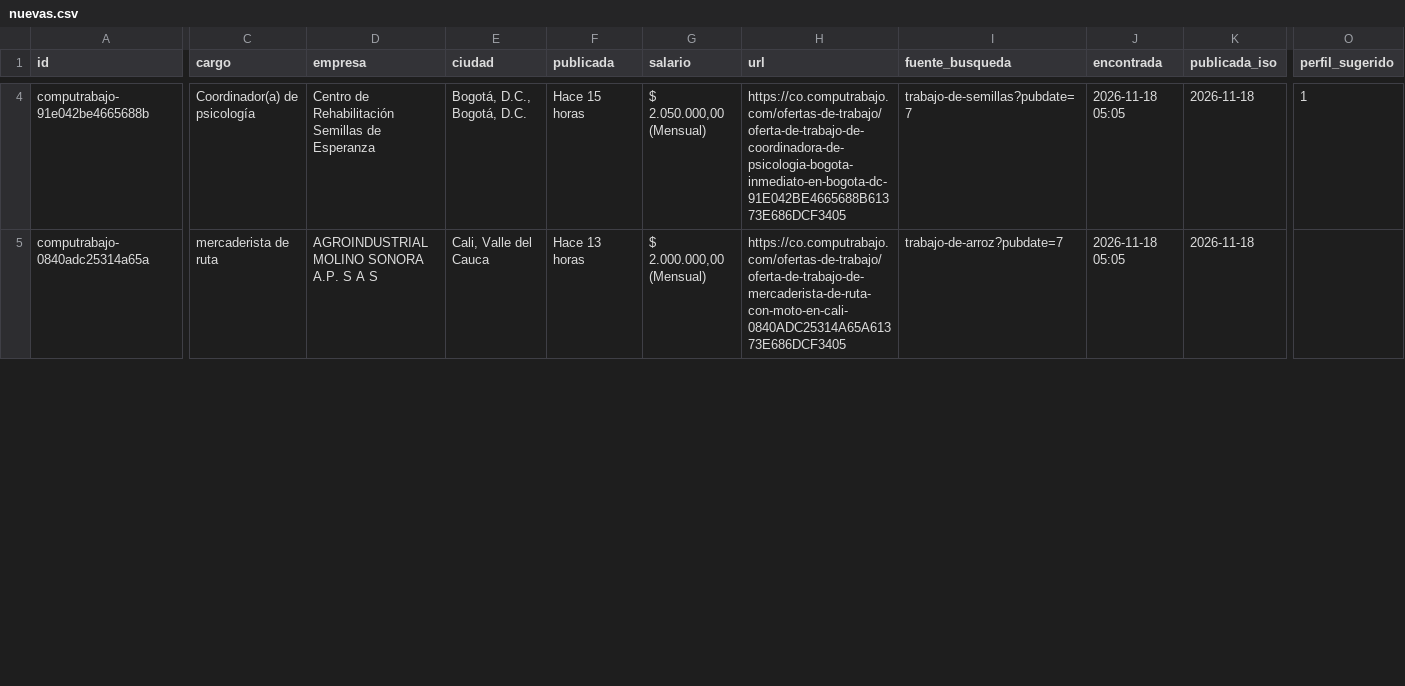
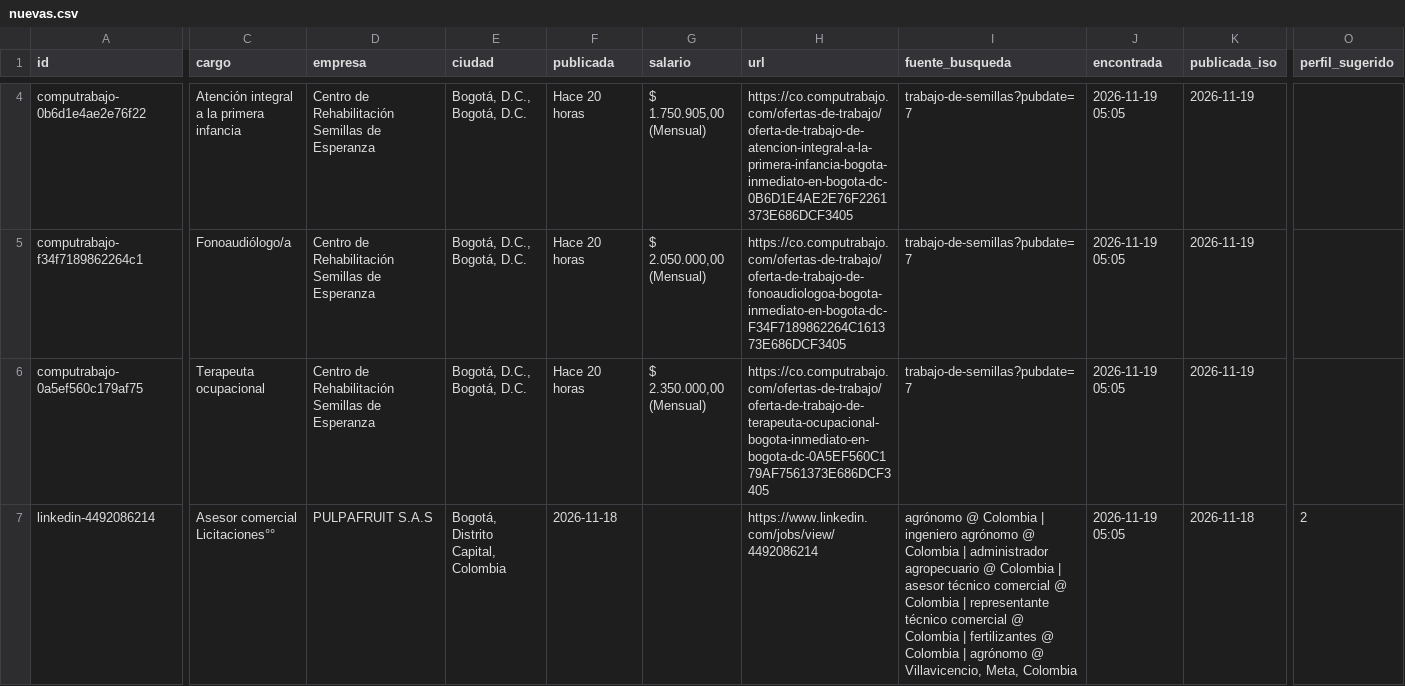
Before and after one commit to vargas9504/vacantes-agro-robot, a CSV file: data/nuevas.csv, drawn as a sheet; only a part is shown, gaps mark what is left out; addresses are those after the commit; rows hold the shown columns only; the diff covers the shown part only; the diff names each change by its address in the sheet, - before the commit and + after, or states it on an @@ line.

```diff
--- a/data/nuevas.csv
+++ b/data/nuevas.csv
+row 4: computrabajo-0b6d1e4ae2e76f22 | Atención integral a la primera infancia | Centro de Rehabilitación Semillas de Esperanza | Bogotá, D.C., Bogotá, D.C. | Hace 20 horas | $ 1.750.905,00 (Mensual) | https://co.computrabajo.com/ofertas-de-trabajo/oferta-de-trabajo-de-atencion-integral-a-la-primera-infancia-bogota-inmediato-en-bogota-dc-0B6D1E4AE2E76F2261373E686DCF3405 | trabajo-de-semillas?pubdate=7 | 2026-11-19 05:05 | 2026-11-19
-A5 (id): computrabajo-91e042be4665688b
+A5 (id): computrabajo-f34f7189862264c1
-C5 (cargo): Coordinador(a) de psicología
+C5 (cargo): Fonoaudiólogo/a
-F5 (publicada): Hace 15 horas
+F5 (publicada): Hace 20 horas
-H5 (url): https://co.computrabajo.com/ofertas-de-trabajo/oferta-de-trabajo-de-coordinadora-de-psicologia-bogota-inmediato-en-bogota-dc-91E042BE4665688B61373E686DCF3405
+H5 (url): https://co.computrabajo.com/ofertas-de-trabajo/oferta-de-trabajo-de-fonoaudiologoa-bogota-inmediato-en-bogota-dc-F34F7189862264C161373E686DCF3405
-J5:J6 (encontrada): 2026-11-18 05:05
+J5:J6 (encontrada): 2026-11-19 05:05
-K5:K6 (publicada_iso): 2026-11-18
+K5:K6 (publicada_iso): 2026-11-19
-O5 (perfil_sugerido): 1
+O5 (perfil_sugerido): (empty)
-A6 (id): computrabajo-0840adc25314a65a
+A6 (id): computrabajo-0a5ef560c179af75
-C6 (cargo): mercaderista de ruta
+C6 (cargo): Terapeuta ocupacional
-D6 (empresa): AGROINDUSTRIAL MOLINO SONORA A.P. S A S
+D6 (empresa): Centro de Rehabilitación Semillas de Esperanza
-E6 (ciudad): Cali, Valle del Cauca
+E6 (ciudad): Bogotá, D.C., Bogotá, D.C.
-F6 (publicada): Hace 13 horas
+F6 (publicada): Hace 20 horas
-G6 (salario): $ 2.000.000,00 (Mensual)
+G6 (salario): $ 2.350.000,00 (Mensual)
-H6 (url): https://co.computrabajo.com/ofertas-de-trabajo/oferta-de-trabajo-de-mercaderista-de-ruta-con-moto-en-cali-0840ADC25314A65A61373E686DCF3405
+H6 (url): https://co.computrabajo.com/ofertas-de-trabajo/oferta-de-trabajo-de-terapeuta-ocupacional-bogota-inmediato-en-bogota-dc-0A5EF560C179AF7561373E686DCF3405
-I6 (fuente_busqueda): trabajo-de-arroz?pubdate=7
+I6 (fuente_busqueda): trabajo-de-semillas?pubdate=7
+row 7: linkedin-4492086214 | Asesor comercial Licitaciones°° | PULPAFRUIT S.A.S | Bogotá, Distrito Capital, Colombia | 2026-11-18 |  | https://www.linkedin.com/jobs/view/4492086214 | agrónomo @ Colombia | ingeniero agrónomo @ Colombia | administrador agropecuario @ Colombia | asesor técnico comercial @ Colombia | representante técnico comercial @ Colombia | fertilizantes @ Colombia | agrónomo @ Villavicencio, Meta, Colombia | 2026-11-19 05:05 | 2026-11-18 | 2
```
Also changed, not shown: 4 added rows, 2 removed rows and 41 edited cells elsewhere in this file, data/historial.csv, 6 other files.
